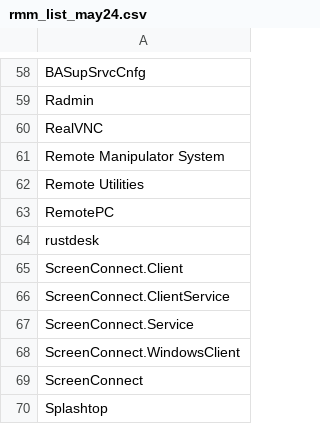
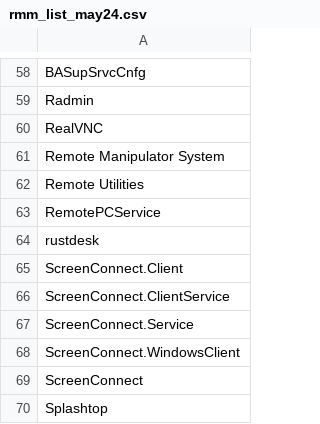
Before and after one commit to cyberside2023/TH, a CSV file: rmm_list_may24.csv, drawn as a sheet; only a part is shown, gaps mark what is left out.

Commit message:
Update rmm_list_may24.csv

```diff
--- a/rmm_list_may24.csv
+++ b/rmm_list_may24.csv
@@ -62,3 +62,3 @@ Remote Manipulator System
 Remote Utilities
-RemotePC
+RemotePCService
 rustdesk
```
